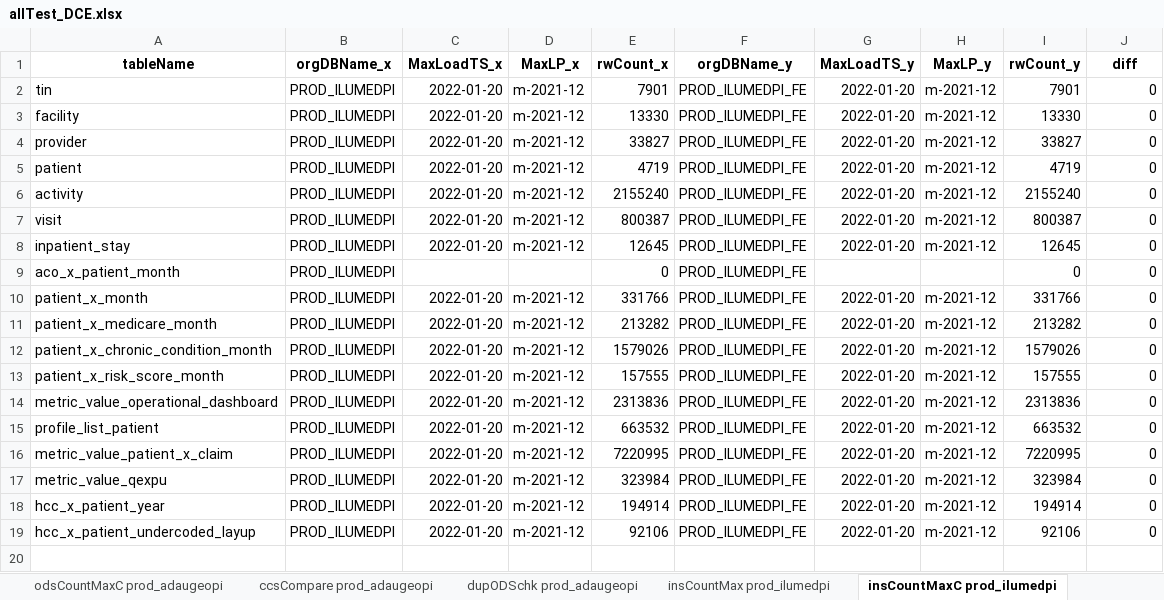
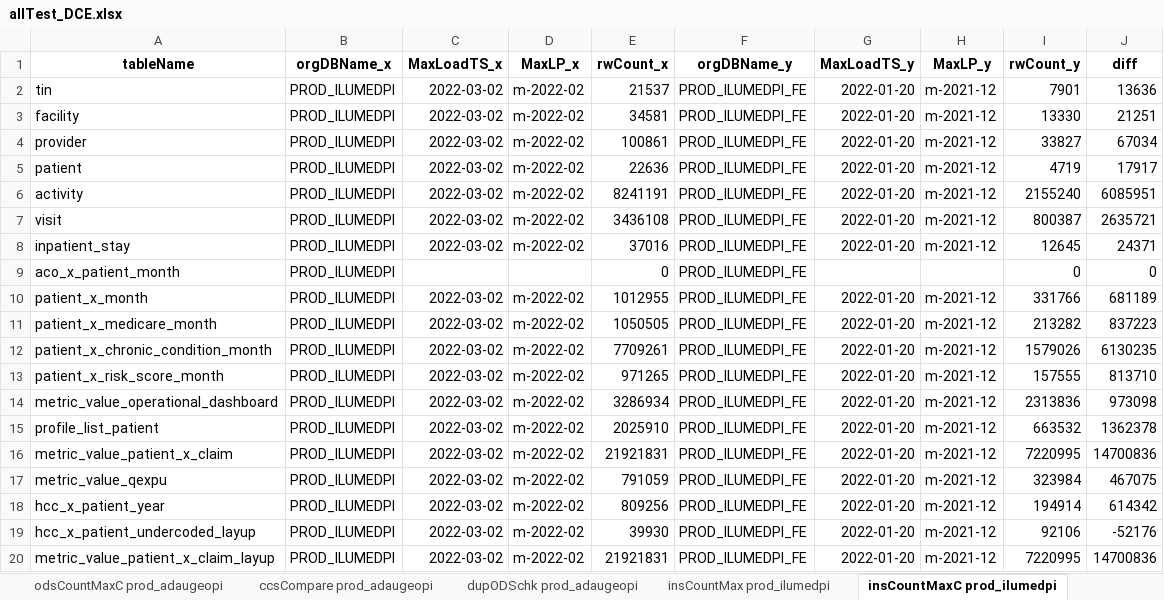
Before and after one commit to mikeoconnor-cj/pythonWrk, an Excel workbook: allTest_DCE.xlsx, sheet insCountMaxC prod_ilumedpi, drawn as a sheet; values as stored, in another font and other column widths than the file's, no borders; the diff names each change by its address in the sheet, - before the commit and + after, or states it on an @@ line.

```diff
--- a/allTest_DCE.xlsx (sheet insCountMaxC prod_ilumedpi)
+++ b/allTest_DCE.xlsx (sheet insCountMaxC prod_ilumedpi)
-C2:C8 (MaxLoadTS_x): 2022-01-20
+C2:C8 (MaxLoadTS_x): 2022-03-02
-D2:D8 (MaxLP_x): m-2021-12
+D2:D8 (MaxLP_x): m-2022-02
-E2 (rwCount_x): 7901
+E2 (rwCount_x): 21537
-J2 (diff): 0
+J2 (diff): 13636
-E3 (rwCount_x): 13330
+E3 (rwCount_x): 34581
-J3 (diff): 0
+J3 (diff): 21251
-E4 (rwCount_x): 33827
+E4 (rwCount_x): 100861
-J4 (diff): 0
+J4 (diff): 67034
-E5 (rwCount_x): 4719
+E5 (rwCount_x): 22636
-J5 (diff): 0
+J5 (diff): 17917
-E6 (rwCount_x): 2155240
+E6 (rwCount_x): 8241191
-J6 (diff): 0
+J6 (diff): 6085951
-E7 (rwCount_x): 800387
+E7 (rwCount_x): 3436108
-J7 (diff): 0
+J7 (diff): 2635721
-E8 (rwCount_x): 12645
+E8 (rwCount_x): 37016
-J8 (diff): 0
+J8 (diff): 24371
-C10:C19 (MaxLoadTS_x): 2022-01-20
+C10:C19 (MaxLoadTS_x): 2022-03-02
-D10:D19 (MaxLP_x): m-2021-12
+D10:D19 (MaxLP_x): m-2022-02
-E10 (rwCount_x): 331766
+E10 (rwCount_x): 1012955
-J10 (diff): 0
+J10 (diff): 681189
-E11 (rwCount_x): 213282
+E11 (rwCount_x): 1050505
-J11 (diff): 0
+J11 (diff): 837223
-E12 (rwCount_x): 1579026
+E12 (rwCount_x): 7709261
-J12 (diff): 0
+J12 (diff): 6130235
-E13 (rwCount_x): 157555
+E13 (rwCount_x): 971265
-J13 (diff): 0
+J13 (diff): 813710
-E14 (rwCount_x): 2313836
+E14 (rwCount_x): 3286934
-J14 (diff): 0
+J14 (diff): 973098
-E15 (rwCount_x): 663532
+E15 (rwCount_x): 2025910
-J15 (diff): 0
+J15 (diff): 1362378
-E16 (rwCount_x): 7220995
+E16 (rwCount_x): 21921831
-J16 (diff): 0
+J16 (diff): 14700836
-E17 (rwCount_x): 323984
+E17 (rwCount_x): 791059
-J17 (diff): 0
+J17 (diff): 467075
-E18 (rwCount_x): 194914
+E18 (rwCount_x): 809256
-J18 (diff): 0
+J18 (diff): 614342
-E19 (rwCount_x): 92106
+E19 (rwCount_x): 39930
-J19 (diff): 0
+J19 (diff): -52176
+row 20: metric_value_patient_x_claim_layup | PROD_ILUMEDPI | 2022-03-02 | m-2022-02 | 21921831 | PROD_ILUMEDPI_FE | 2022-01-20 | m-2021-12 | 7220995 | 14700836
```
Also changed, not shown: sheet odsCountMaxC prod_ilumedpi, sheet odsCountMaxC prod_adaugeopi, sheet ccsCompare prod_ilumedpi, sheet insCountMax prod_ilumedpi, sheet odsCountMax prod_ilumedpi, sheet odsCountMax prod_adaugeopi, 6 more sheets, other sheet tabs.
